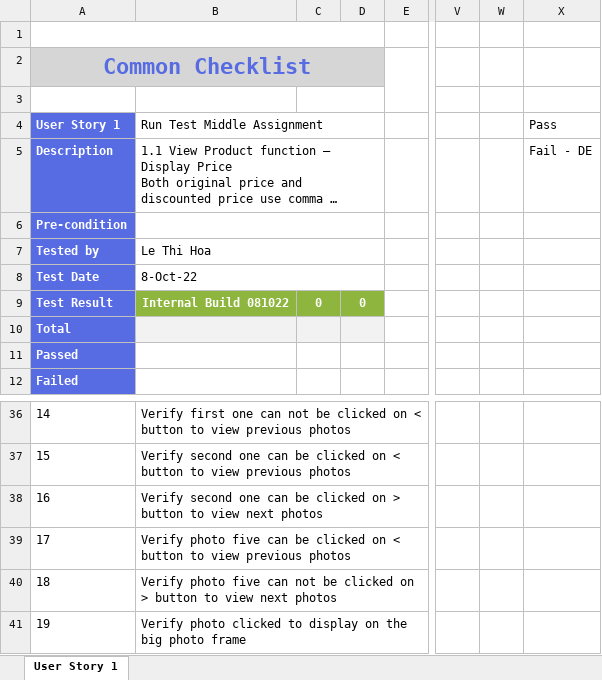
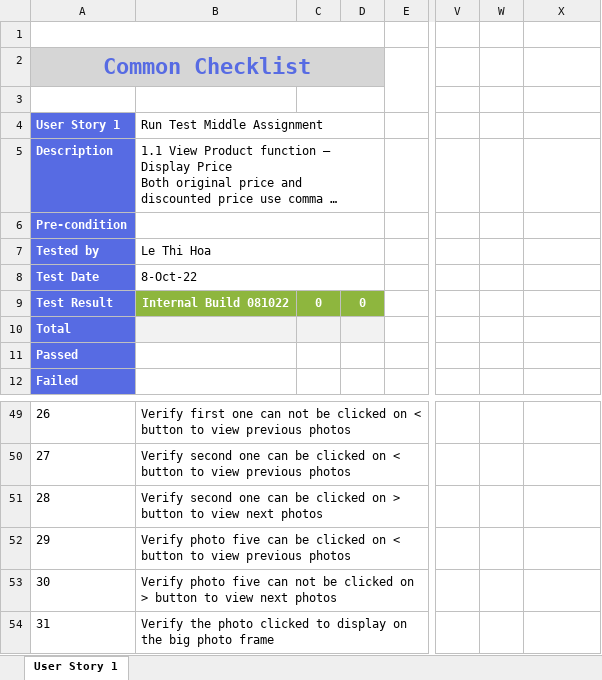
Before and after one commit to Hoalekh/Auto_NashTech, an Excel workbook: Assignment1/Middle_Assignment1.xlsx, sheet User Story 1, drawn as a sheet; only a part is shown, gaps mark what is left out; long unchanged cells end in …; values as stored, in another font and other column widths than the file's, no borders; addresses are those after the commit; the diff covers the shown part only; the diff names each change by its address in the sheet, - before the commit and + after, or states it on an @@ line.

Commit message:
assignment1

```diff
--- a/Assignment1/Middle_Assignment1.xlsx (sheet User Story 1)
+++ b/Assignment1/Middle_Assignment1.xlsx (sheet User Story 1)
-X4: Pass
+X4: (empty)
-X5: Fail - DE
+X5: (empty)
@@ column A (User Story 1) renumbered from row 40 down @@
-B54 (Run Test Middle Assignment): Verify photo clicked…
+B54 (Run Test Middle Assignment): Verify the photo clicked…
```
Also changed, not shown: 13 added rows, 15 edited cells and cell formats elsewhere in this sheet, formulas that keep their value.
